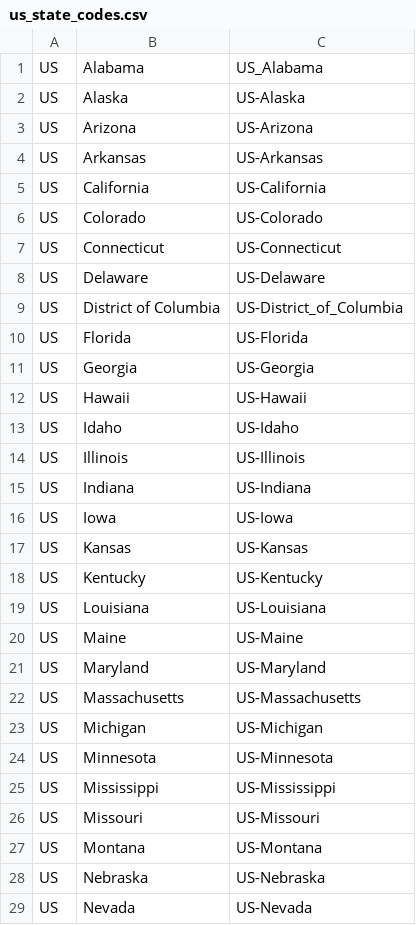
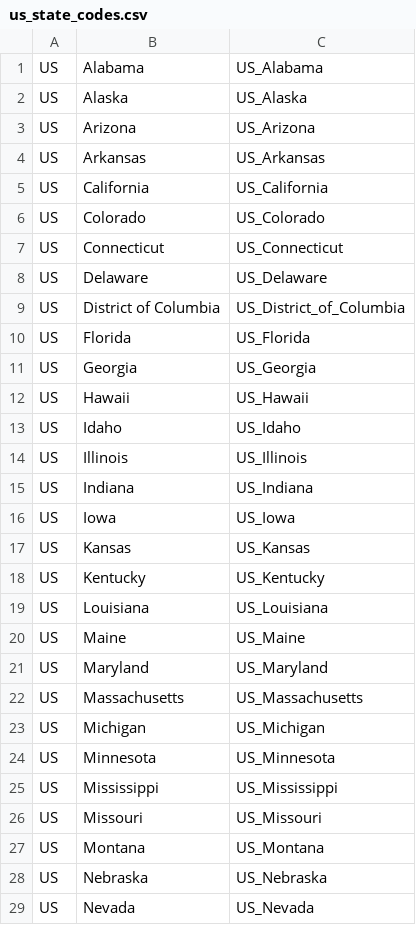
Before and after one commit to noahnewberger/CovidMobile, a CSV file: data/us_state_codes.csv, drawn as a sheet; only a part is shown; the diff covers the shown part only.

```diff
--- a/data/us_state_codes.csv
+++ b/data/us_state_codes.csv
@@ -1,29 +1,29 @@
 US,Alabama,US_Alabama
-US,Alaska,US-Alaska
-US,Arizona,US-Arizona
-US,Arkansas,US-Arkansas
-US,California,US-California
-US,Colorado,US-Colorado
-US,Connecticut,US-Connecticut
-US,Delaware,US-Delaware
-US,District of Columbia,US-District_of_Columbia
-US,Florida,US-Florida
-US,Georgia,US-Georgia
-US,Hawaii,US-Hawaii
-US,Idaho,US-Idaho
-US,Illinois,US-Illinois
-US,Indiana,US-Indiana
-US,Iowa,US-Iowa
-US,Kansas,US-Kansas
-US,Kentucky,US-Kentucky
-US,Louisiana,US-Louisiana
-US,Maine,US-Maine
-US,Maryland,US-Maryland
-US,Massachusetts,US-Massachusetts
-US,Michigan,US-Michigan
-US,Minnesota,US-Minnesota
-US,Mississippi,US-Mississippi
-US,Missouri,US-Missouri
-US,Montana,US-Montana
-US,Nebraska,US-Nebraska
-US,Nevada,US-Nevada
+US,Alaska,US_Alaska
+US,Arizona,US_Arizona
+US,Arkansas,US_Arkansas
+US,California,US_California
+US,Colorado,US_Colorado
+US,Connecticut,US_Connecticut
+US,Delaware,US_Delaware
+US,District of Columbia,US_District_of_Columbia
+US,Florida,US_Florida
+US,Georgia,US_Georgia
+US,Hawaii,US_Hawaii
+US,Idaho,US_Idaho
+US,Illinois,US_Illinois
+US,Indiana,US_Indiana
+US,Iowa,US_Iowa
+US,Kansas,US_Kansas
+US,Kentucky,US_Kentucky
+US,Louisiana,US_Louisiana
+US,Maine,US_Maine
+US,Maryland,US_Maryland
+US,Massachusetts,US_Massachusetts
+US,Michigan,US_Michigan
+US,Minnesota,US_Minnesota
+US,Mississippi,US_Mississippi
+US,Missouri,US_Missouri
+US,Montana,US_Montana
+US,Nebraska,US_Nebraska
+US,Nevada,US_Nevada
```
Also changed, not shown: 22 edited cells elsewhere in this file, 4 other files.
